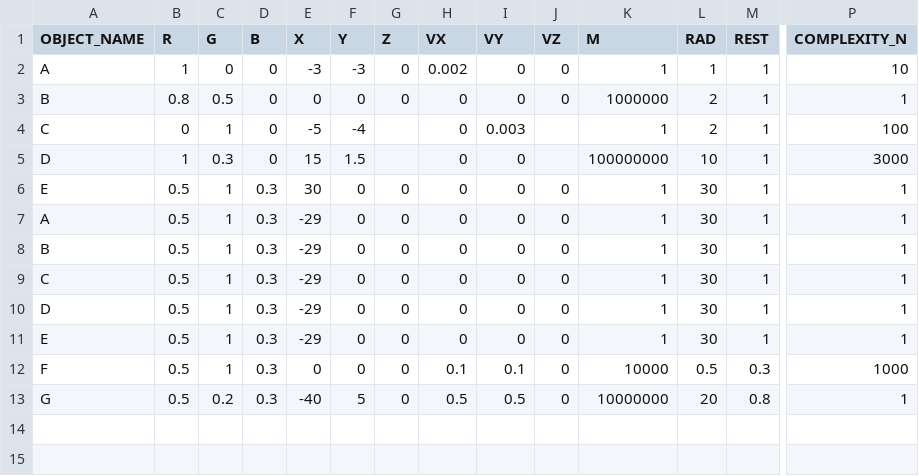
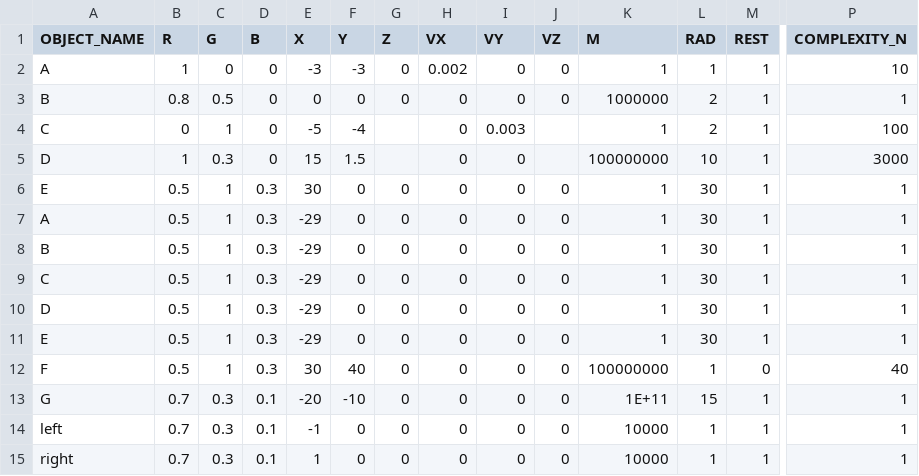
Before and after one commit to Braumeister-Stefan/ParticleSimulator2, a CSV file: Inputs/object_inputs.csv, drawn as a sheet; only a part is shown, gaps mark what is left out; rows hold the shown columns only; the diff names each change by its address in the sheet, - before the commit and + after, or states it on an @@ line.

```diff
--- a/Inputs/object_inputs.csv
+++ b/Inputs/object_inputs.csv
-E12 (X): 0
+E12 (X): 30
-F12 (Y): 0
+F12 (Y): 40
-H12 (VX): 0.1
+H12 (VX): 0
-I12 (VY): 0.1
+I12 (VY): 0
-K12 (M): 10000
+K12 (M): 100000000
-L12 (RAD): 0.5
+L12 (RAD): 1
-M12 (REST): 0.3
+M12 (REST): 0
-P12 (COMPLEXITY_N): 1000
+P12 (COMPLEXITY_N): 40
-B13 (R): 0.5
+B13 (R): 0.7
-C13 (G): 0.2
+C13 (G): 0.3
-D13 (B): 0.3
+D13 (B): 0.1
-E13 (X): -40
+E13 (X): -20
-F13 (Y): 5
+F13 (Y): -10
-H13 (VX): 0.5
+H13 (VX): 0
-I13 (VY): 0.5
+I13 (VY): 0
-K13 (M): 10000000
+K13 (M): 1E+11
-L13 (RAD): 20
+L13 (RAD): 15
-M13 (REST): 0.8
+M13 (REST): 1
+row 14: left | 0.7 | 0.3 | 0.1 | -1 | 0 | 0 | 0 | 0 | 0 | 10000 | 1 | 1 | 1
+row 15: right | 0.7 | 0.3 | 0.1 | 1 | 0 | 0 | 0 | 0 | 0 | 10000 | 1 | 1 | 1
```
Also changed, not shown: Inputs/scenario_inputs.csv, 11 other files.
